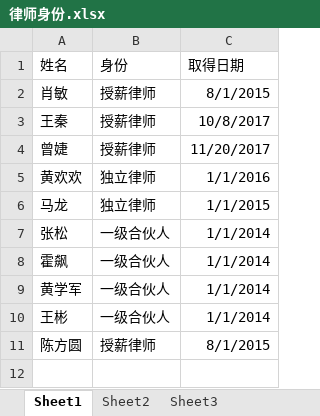
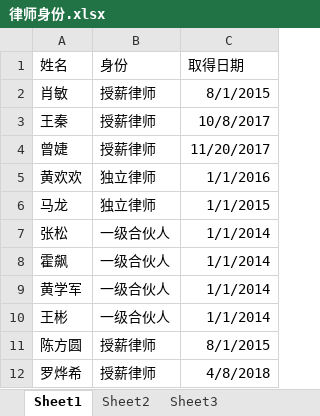
Before and after one commit to prana70/lawyerteam, an Excel workbook: config/律师身份.xlsx, sheet Sheet1, drawn as a sheet; values as stored, in another font and other column widths than the file's, no borders; the diff names each change by its address in the sheet, - before the commit and + after, or states it on an @@ line.

```diff
--- a/config/律师身份.xlsx (sheet Sheet1)
+++ b/config/律师身份.xlsx (sheet Sheet1)
+row 12: 罗烨希 | 授薪律师 | 4/8/2018
```
Also changed, not shown: config/律师能力定级.xlsx, config/授薪律师名单.xlsx, 1 other file.
